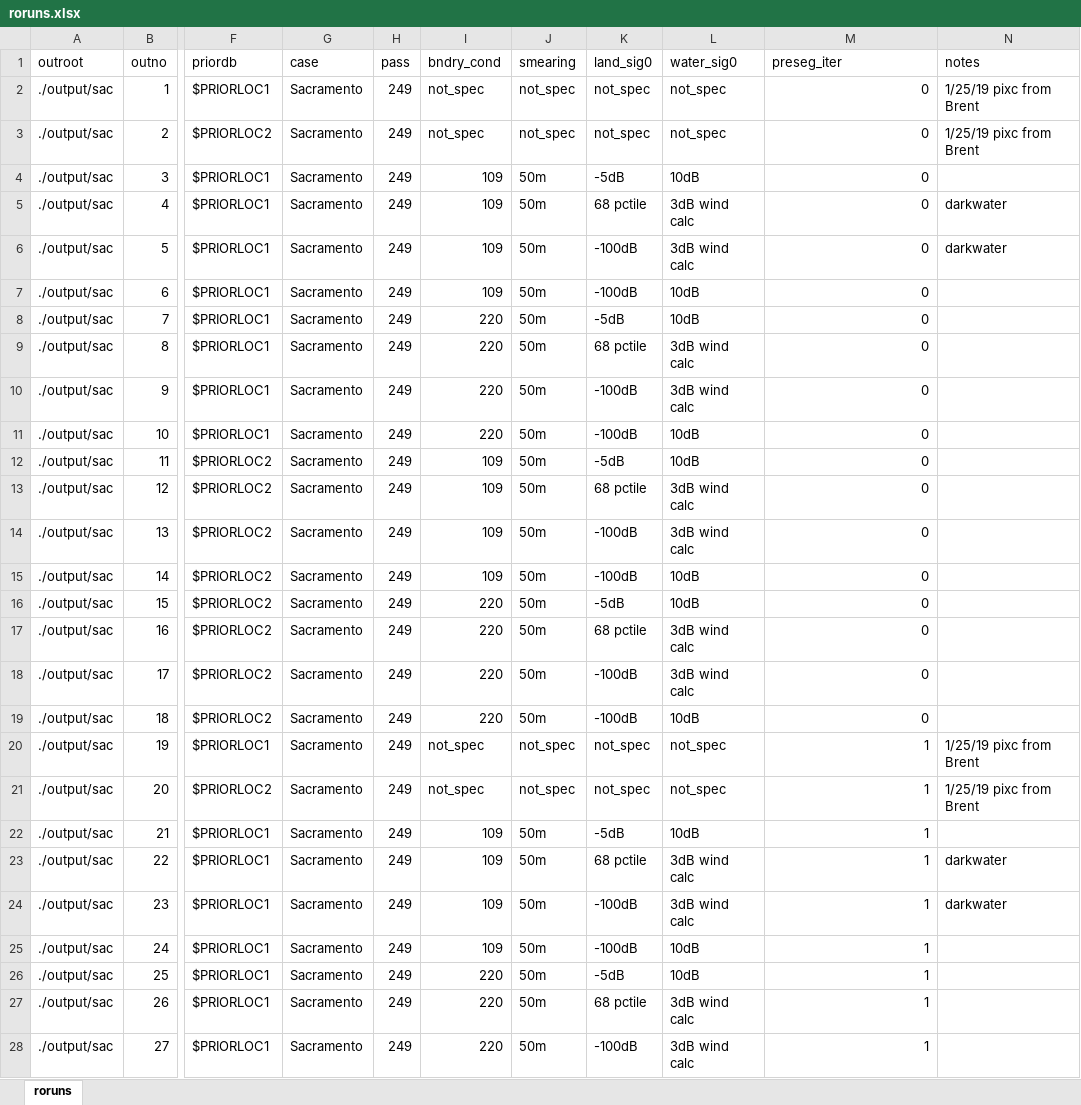
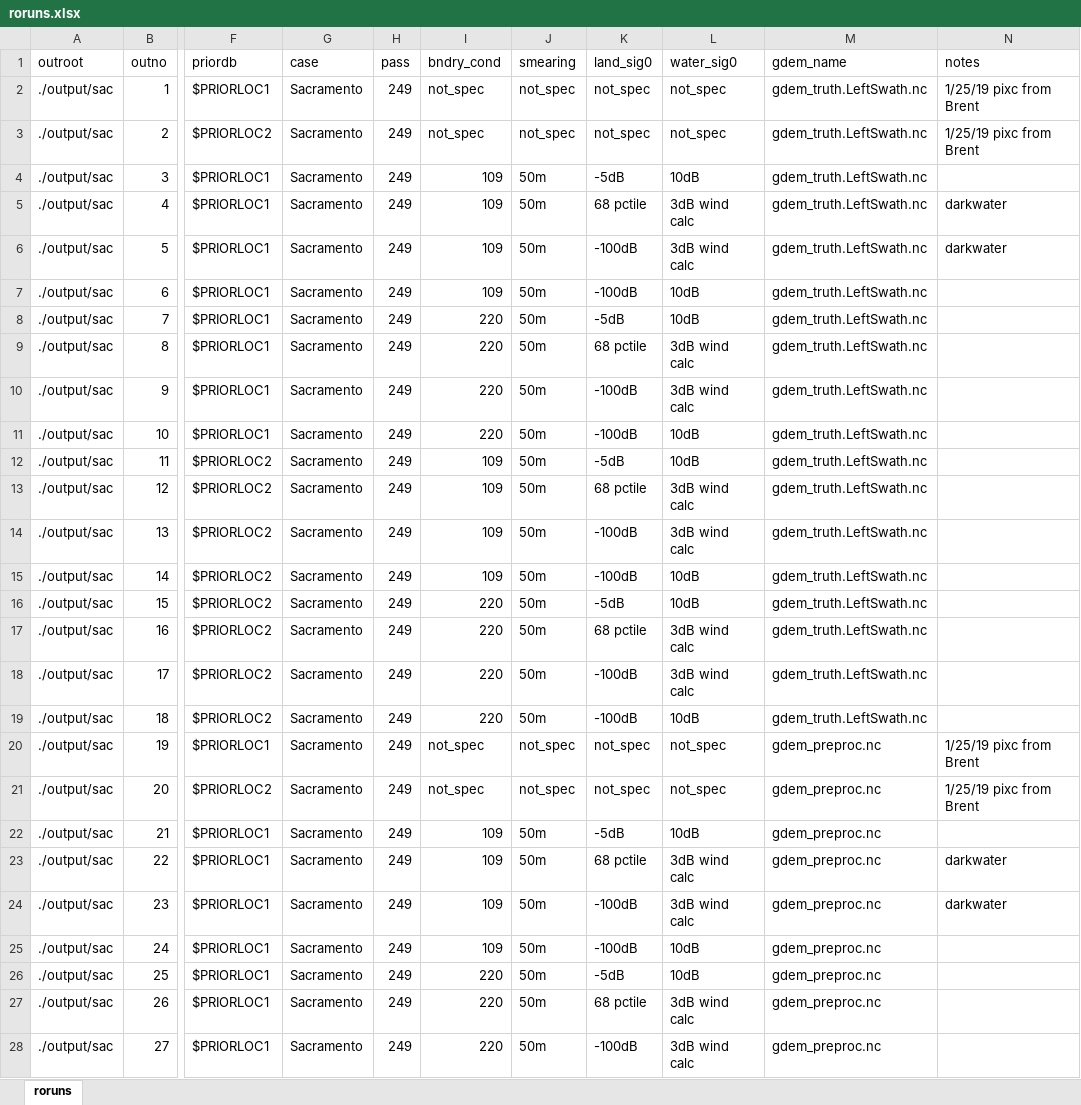
Before and after one commit to markwh/swot-error, an Excel workbook: src/roruns.xlsx, sheet roruns, drawn as a sheet; only a part is shown, gaps mark what is left out; values as stored, in another font and other column widths than the file's, no borders; the diff covers the shown part only; the diff names each change by its address in the sheet, - before the commit and + after, or states it on an @@ line.

Commit message:
updates to roruns script

```diff
--- a/src/roruns.xlsx (sheet roruns)
+++ b/src/roruns.xlsx (sheet roruns)
-M1: preseg_iter
+M1: gdem_name
-M2:M19 (gdem_name): 0
+M2:M19 (gdem_name): gdem_truth.LeftSwath.nc
-M20:M28 (gdem_name): 1
+M20:M28 (gdem_name): gdem_preproc.nc
```
Also changed, not shown: 9 edited cells elsewhere in this sheet, 4 other files.
